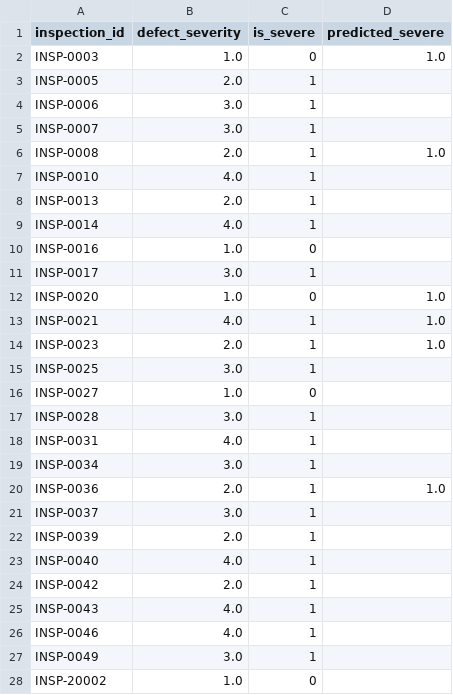
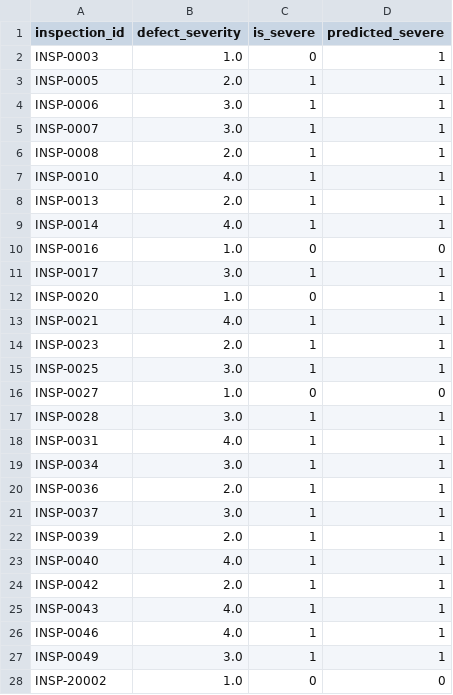
Before and after one commit to bbhatta10/Smart-Quality-Analysis, a CSV file: severity_predictions_for_tableau.csv, drawn as a sheet; only a part is shown; the diff covers the shown part only.

```diff
--- a/severity_predictions_for_tableau.csv
+++ b/severity_predictions_for_tableau.csv
@@ -1,28 +1,28 @@
 inspection_id,defect_severity,is_severe,predicted_severe
-INSP-0003,1.0,0,1.0
-INSP-0005,2.0,1,
-INSP-0006,3.0,1,
-INSP-0007,3.0,1,
-INSP-0008,2.0,1,1.0
-INSP-0010,4.0,1,
-INSP-0013,2.0,1,
-INSP-0014,4.0,1,
-INSP-0016,1.0,0,
-INSP-0017,3.0,1,
-INSP-0020,1.0,0,1.0
-INSP-0021,4.0,1,1.0
-INSP-0023,2.0,1,1.0
-INSP-0025,3.0,1,
-INSP-0027,1.0,0,
-INSP-0028,3.0,1,
-INSP-0031,4.0,1,
-INSP-0034,3.0,1,
-INSP-0036,2.0,1,1.0
-INSP-0037,3.0,1,
-INSP-0039,2.0,1,
-INSP-0040,4.0,1,
-INSP-0042,2.0,1,
-INSP-0043,4.0,1,
-INSP-0046,4.0,1,
-INSP-0049,3.0,1,
-INSP-20002,1.0,0,
+INSP-0003,1.0,0,1
+INSP-0005,2.0,1,1
+INSP-0006,3.0,1,1
+INSP-0007,3.0,1,1
+INSP-0008,2.0,1,1
+INSP-0010,4.0,1,1
+INSP-0013,2.0,1,1
+INSP-0014,4.0,1,1
+INSP-0016,1.0,0,0
+INSP-0017,3.0,1,1
+INSP-0020,1.0,0,1
+INSP-0021,4.0,1,1
+INSP-0023,2.0,1,1
+INSP-0025,3.0,1,1
+INSP-0027,1.0,0,0
+INSP-0028,3.0,1,1
+INSP-0031,4.0,1,1
+INSP-0034,3.0,1,1
+INSP-0036,2.0,1,1
+INSP-0037,3.0,1,1
+INSP-0039,2.0,1,1
+INSP-0040,4.0,1,1
+INSP-0042,2.0,1,1
+INSP-0043,4.0,1,1
+INSP-0046,4.0,1,1
+INSP-0049,3.0,1,1
+INSP-20002,1.0,0,0
```
Also changed, not shown: 84 edited cells elsewhere in this file, quality_predictions_for_tableau.csv, 2 other files.
